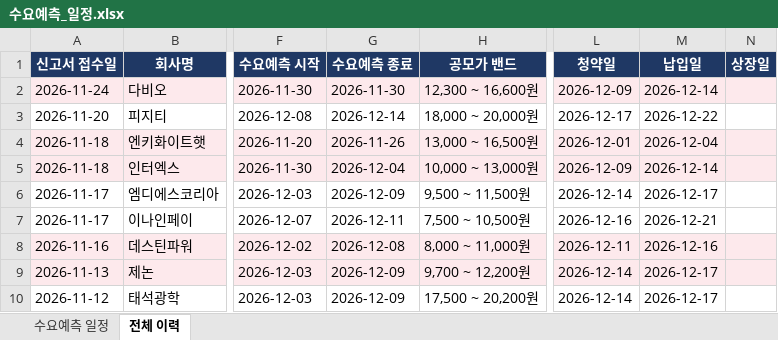
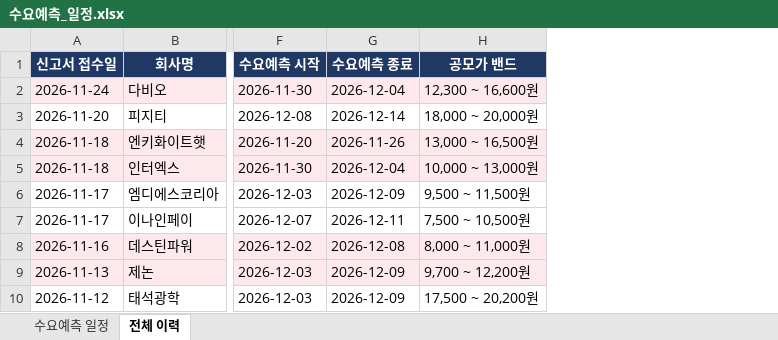
Before and after one commit to population1541/ipo-dashboard, an Excel workbook: 수요예측_일정.xlsx, sheet 전체 이력, drawn as a sheet; only a part is shown, gaps mark what is left out; values as stored, in another font and other column widths than the file's, no borders; the diff covers the shown part only; the diff names each change by its address in the sheet, - before the commit and + after, or states it on an @@ line.

Commit message:
update 2026-11-24 18:00

```diff
--- a/수요예측_일정.xlsx (sheet 전체 이력)
+++ b/수요예측_일정.xlsx (sheet 전체 이력)
-column L (청약일), rows 2-10: 2026-12-09 | 2026-12-17 | 2026-12-01 | 2026-12-09 | 2026-12-14 | 2026-12-16 | 2026-12-11 | 2026-12-14 | 2026-12-14
-column M (납입일), rows 2-10: 2026-12-14 | 2026-12-22 | 2026-12-04 | 2026-12-14 | 2026-12-17 | 2026-12-21 | 2026-12-16 | 2026-12-17 | 2026-12-17
-column N (상장일), empty
-G2 (수요예측 종료): 2026-11-30
+G2 (수요예측 종료): 2026-12-04
```
Also changed, not shown: 3 edited cells and cell formats elsewhere in this sheet, sheet 수요예측 일정.
